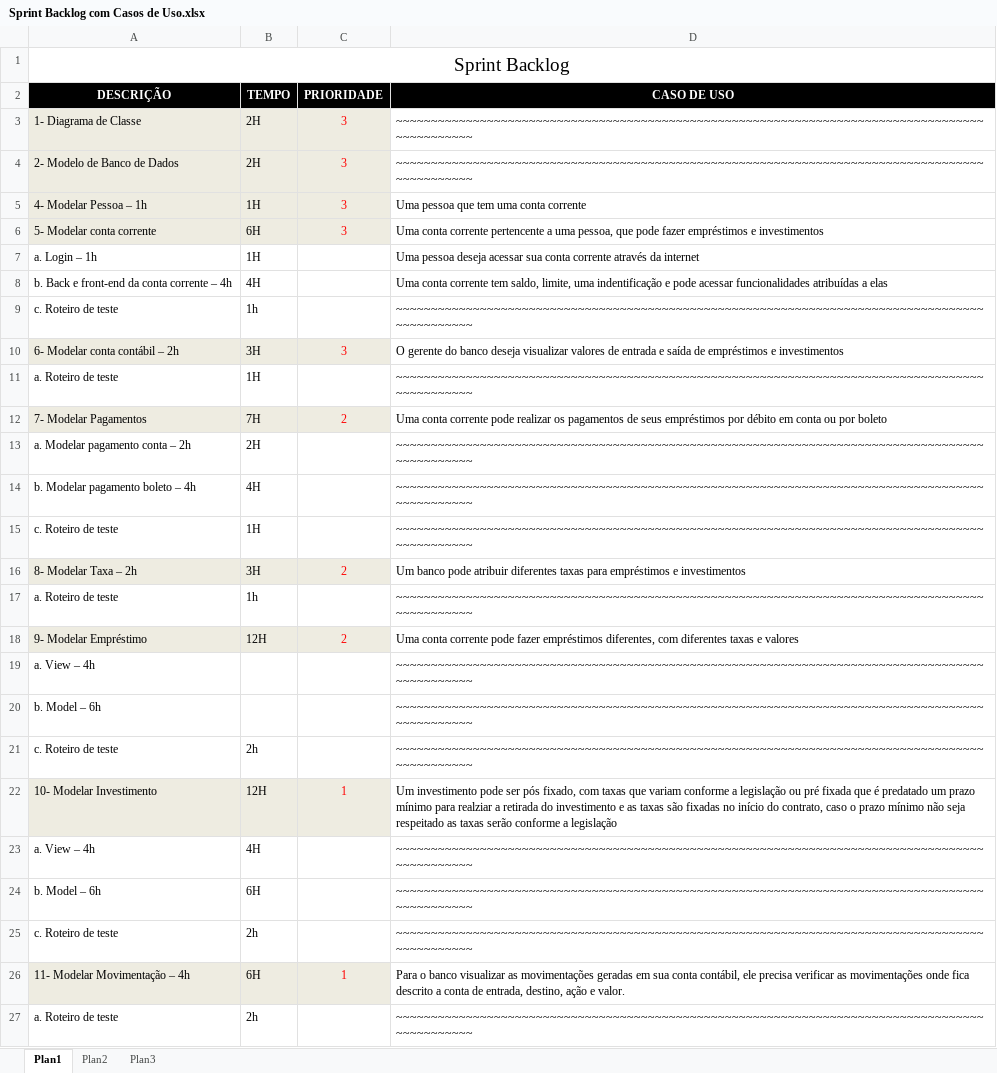
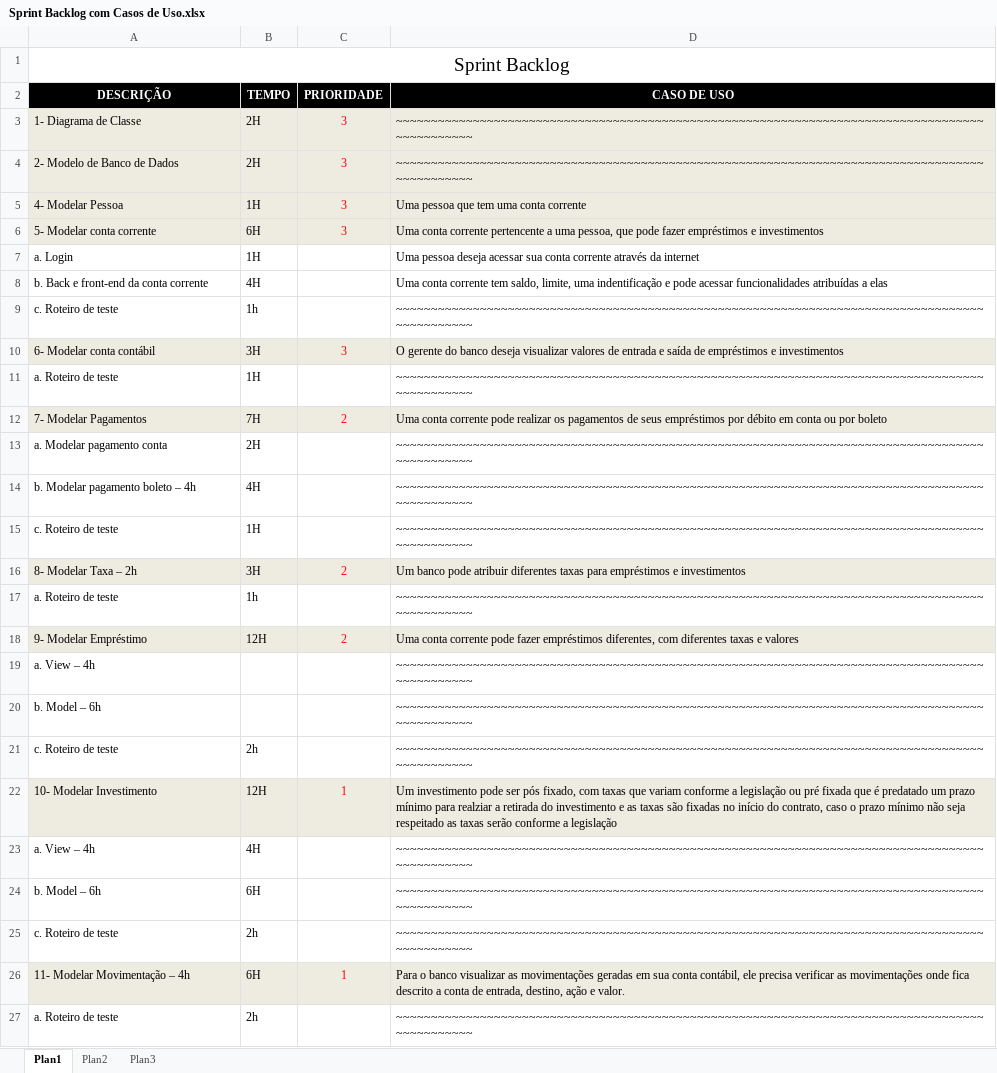
Before and after one commit to gabriel-de-abreu/Projeto_Banking, an Excel workbook: Docs/Sprint Backlog com Casos de Uso.xlsx, sheet Plan1, drawn as a sheet; values as stored, in another font and other column widths than the file's, no borders; the diff names each change by its address in the sheet, - before the commit and + after, or states it on an @@ line.

Commit message:
Atualização Sprint Backlog

```diff
--- a/Docs/Sprint Backlog com Casos de Uso.xlsx (sheet Plan1)
+++ b/Docs/Sprint Backlog com Casos de Uso.xlsx (sheet Plan1)
-D3:D6 fill: none
+D3:D6 fill: #EEECE1
-A5 (DESCRIÇÃO): 4- Modelar Pessoa – 1h
+A5 (DESCRIÇÃO): 4- Modelar Pessoa
-A7 (DESCRIÇÃO): a. Login – 1h
+A7 (DESCRIÇÃO): a. Login
-A8 (DESCRIÇÃO): b. Back e front-end da conta corrente – 4h
+A8 (DESCRIÇÃO): b. Back e front-end da conta corrente
-A10 (DESCRIÇÃO): 6- Modelar conta contábil – 2h
+A10 (DESCRIÇÃO): 6- Modelar conta contábil
-D10 fill: none
+D10 fill: #EEECE1
-D12 fill: none
+D12 fill: #EEECE1
-A13 (DESCRIÇÃO): a. Modelar pagamento conta – 2h
+A13 (DESCRIÇÃO): a. Modelar pagamento conta
-D16 fill: none
+D16 fill: #EEECE1
-D18 fill: none
+D18 fill: #EEECE1
-D22 fill: none
+D22 fill: #EEECE1
-D26 fill: none
+D26 fill: #EEECE1
```
Also changed, not shown: 1 other file.
